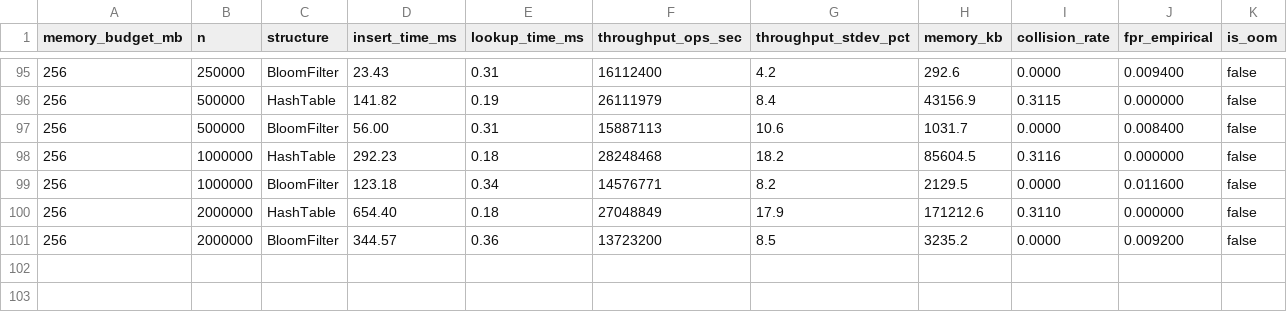
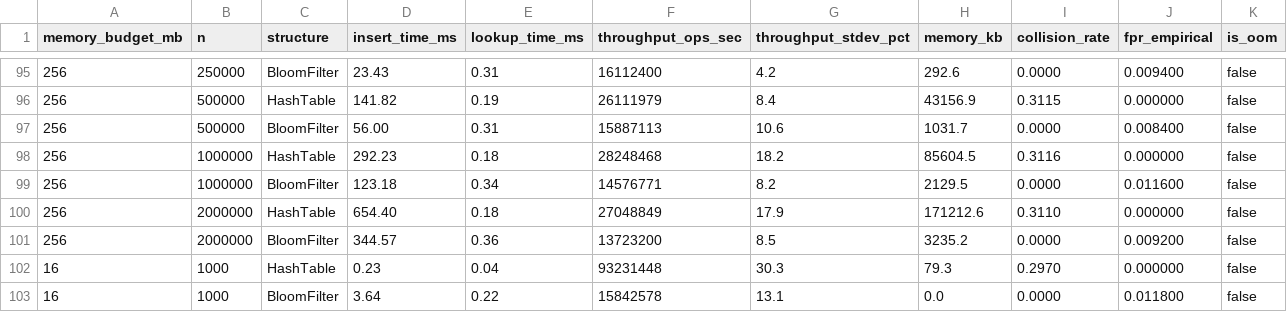
Before and after one commit to Hieu-TM/CSD201, a CSV file: results/summary_comparison.csv, drawn as a sheet; only a part is shown, gaps mark what is left out.

```diff
--- a/results/summary_comparison.csv
+++ b/results/summary_comparison.csv
@@ -101 +101,3 @@ memory_budget_mb,n,structure,insert_time_ms,lookup_time_ms,throughput_ops_sec,th
 256,2000000,BloomFilter,344.57,0.36,13723200,8.5,3235.2,0.0000,0.009200,false
+16,1000,HashTable,0.23,0.04,93231448,30.3,79.3,0.2970,0.000000,false
+16,1000,BloomFilter,3.64,0.22,15842578,13.1,0.0,0.0000,0.011800,false
```
Also changed, not shown: results/bloomfilter_results.csv, results/hashtable_results.csv, 13 other files.
